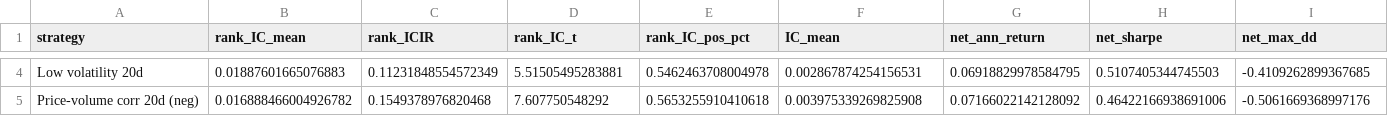
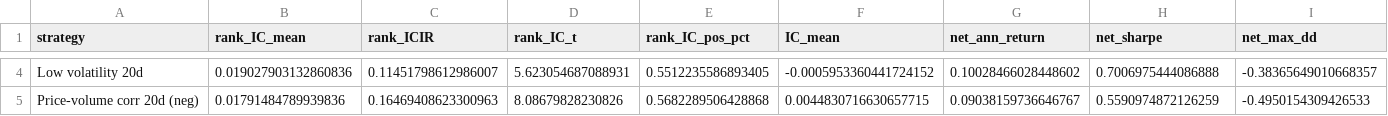
Before and after one commit to Chaitya2085/LLM-Alpha-Discovery, a CSV file: results/india/baseline_summary.csv, drawn as a sheet; only a part is shown, gaps mark what is left out; the diff covers the shown part only; the diff names each change by its address in the sheet, - before the commit and + after, or states it on an @@ line.

```diff
--- a/results/india/baseline_summary.csv
+++ b/results/india/baseline_summary.csv
-B4 (rank_IC_mean): 0.01887601665076883
+B4 (rank_IC_mean): 0.019027903132860836
-C4 (rank_ICIR): 0.11231848554572349
+C4 (rank_ICIR): 0.11451798612986007
-D4 (rank_IC_t): 5.51505495283881
+D4 (rank_IC_t): 5.623054687088931
-E4 (rank_IC_pos_pct): 0.5462463708004978
+E4 (rank_IC_pos_pct): 0.5512235586893405
-F4 (IC_mean): 0.002867874254156531
+F4 (IC_mean): -0.0005953360441724152
-G4 (net_ann_return): 0.06918829978584795
+G4 (net_ann_return): 0.10028466028448602
-H4 (net_sharpe): 0.5107405344745503
+H4 (net_sharpe): 0.7006975444086888
-I4 (net_max_dd): -0.4109262899367685
+I4 (net_max_dd): -0.38365649010668357
-B5 (rank_IC_mean): 0.016888466004926782
+B5 (rank_IC_mean): 0.01791484789939836
-C5 (rank_ICIR): 0.1549378976820468
+C5 (rank_ICIR): 0.16469408623300963
-D5 (rank_IC_t): 7.607750548292
+D5 (rank_IC_t): 8.08679828230826
-E5 (rank_IC_pos_pct): 0.5653255910410618
+E5 (rank_IC_pos_pct): 0.5682289506428868
-F5 (IC_mean): 0.003975339269825908
+F5 (IC_mean): 0.0044830716630657715
-G5 (net_ann_return): 0.07166022142128092
+G5 (net_ann_return): 0.09038159736646767
-H5 (net_sharpe): 0.46422166938691006
+H5 (net_sharpe): 0.5590974872126259
-I5 (net_max_dd): -0.5061669368997176
+I5 (net_max_dd): -0.4950154309426533
```
Also changed, not shown: 64 edited cells elsewhere in this file, results/india/baseline_yearly_returns.csv, results/india/phase2_alpha158_feature_ics.csv, 22 other files.
